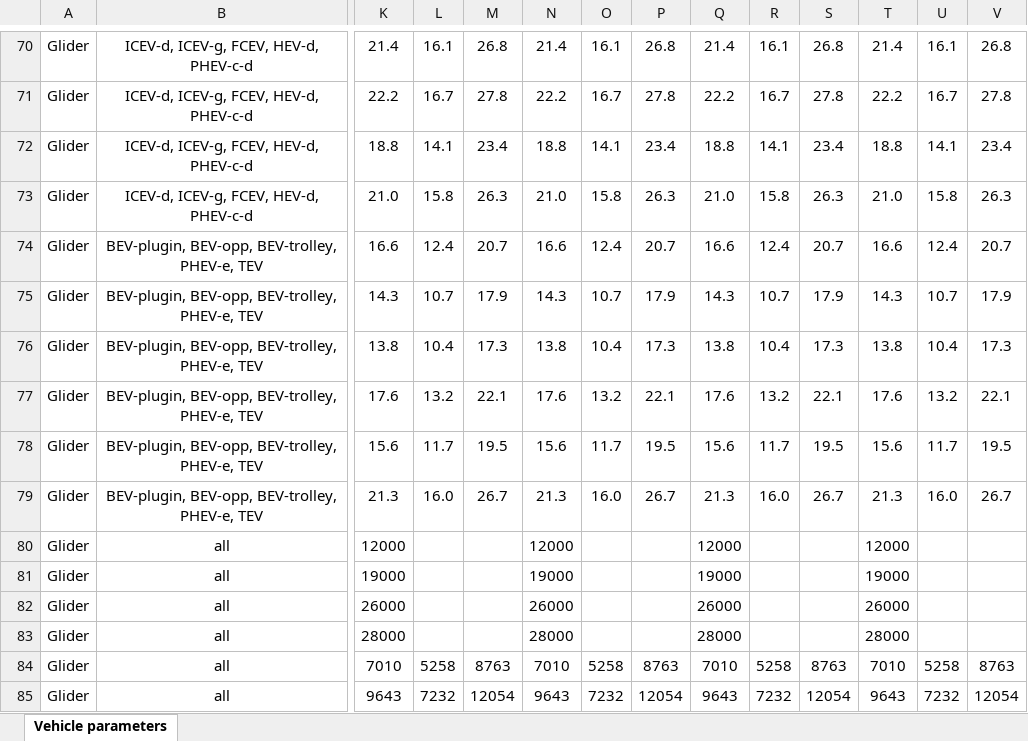
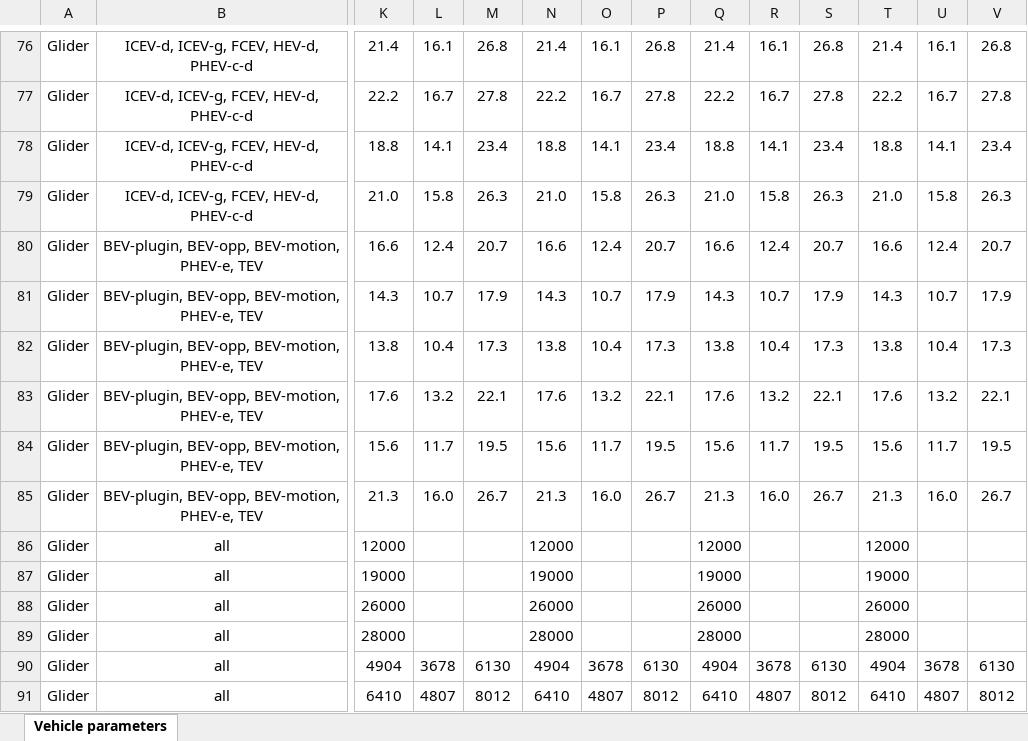
Before and after one commit to romainsacchi/carculator_bus, an Excel workbook: dev/Input data.xlsx, sheet Vehicle parameters, drawn as a sheet; only a part is shown, gaps mark what is left out; values as stored, in another font and other column widths than the file's, no borders; addresses are those after the commit; the diff covers the shown part only; the diff names each change by its address in the sheet, - before the commit and + after, or states it on an @@ line.

```diff
--- a/dev/Input data.xlsx (sheet Vehicle parameters)
+++ b/dev/Input data.xlsx (sheet Vehicle parameters)
-B80:B85: BEV-plugin, BEV-opp, BEV-trolley, PHEV-e, TEV
+B80:B85: BEV-plugin, BEV-opp, BEV-motion, PHEV-e, TEV
-K90: 7010
+K90: 4904
-L90: 5258
+L90: 3678
-M90: 8763
+M90: 6130
-N90: 7010
+N90: 4904
-O90: 5258
+O90: 3678
-P90: 8763
+P90: 6130
-Q90: 7010
+Q90: 4904
-R90: 5258
+R90: 3678
-S90: 8763
+S90: 6130
-T90: 7010
+T90: 4904
-U90: 5258
+U90: 3678
-V90: 8763
+V90: 6130
-K91: 9643
+K91: 6410
-L91: 7232
+L91: 4807
-M91: 12054
+M91: 8012
-N91: 9643
+N91: 6410
-O91: 7232
+O91: 4807
-P91: 12054
+P91: 8012
-Q91: 9643
+Q91: 6410
-R91: 7232
+R91: 4807
-S91: 12054
+S91: 8012
-T91: 9643
+T91: 6410
-U91: 7232
+U91: 4807
-V91: 12054
+V91: 8012
```
Also changed, not shown: 40 added rows, 1 removed row and 150 edited cells elsewhere in this sheet, formulas that keep their value, 11 other files.
